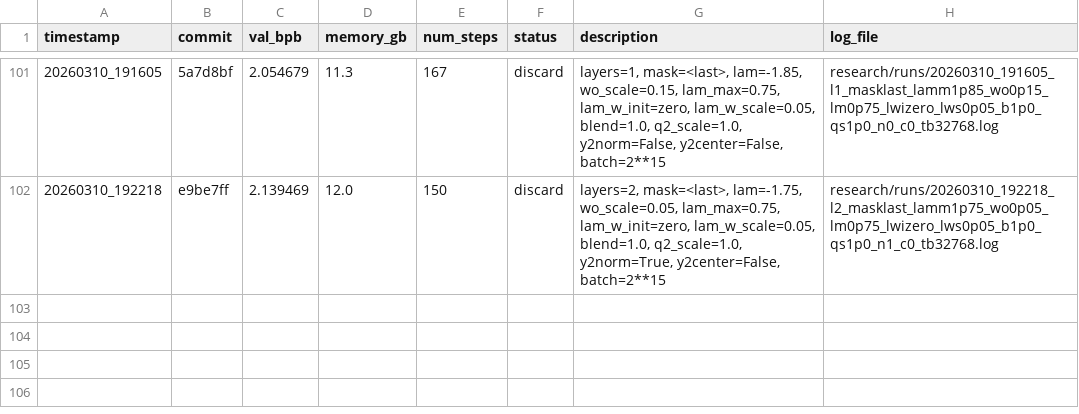
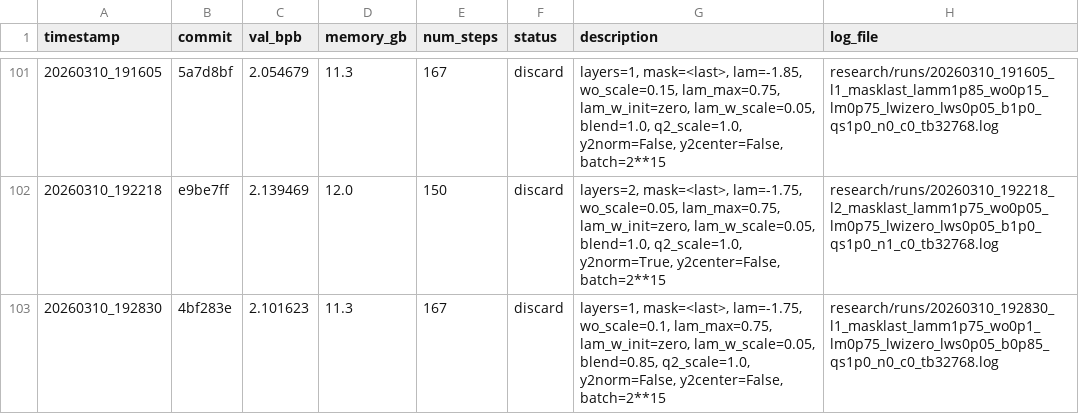
Before and after one commit to yanghu819/diff-attn-wo, a TSV file: research/diff_results.tsv, drawn as a sheet; only a part is shown, gaps mark what is left out; the diff names each change by its address in the sheet, - before the commit and + after, or states it on an @@ line.

Commit message:
runner: stamp result 20260310_192830
local-commit: e11abb3

```diff
--- a/research/diff_results.tsv
+++ b/research/diff_results.tsv
+row 103: 20260310_192830 | 4bf283e | 2.101623 | 11.3 | 167 | discard | layers=1, mask=<last>, lam=-1.75, wo_scale=0.1, lam_max=0.75, lam_w_init=zero, lam_w_scale=0.05, blend=0.85, q2_scale=1.0, y2norm=False, y2center=False, batch=2**15 | research/runs/20260310_192830_l1_masklast_lamm1p75_wo0p1_lm0p75_lwizero_lws0p05_b0p85_qs1p0_n0_c0_tb32768.log
```
Also changed, not shown: 1 other file.
